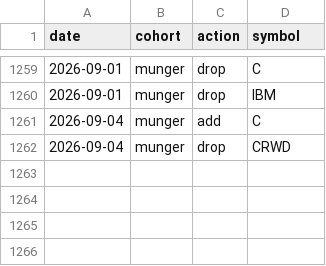
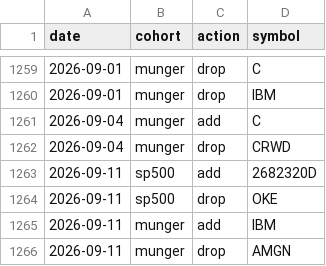
Before and after one commit to zacseidel/momentum9, a CSV file: data/universe/change_log.csv, drawn as a sheet; only a part is shown, gaps mark what is left out; the diff names each change by its address in the sheet, - before the commit and + after, or states it on an @@ line.

```diff
--- a/data/universe/change_log.csv
+++ b/data/universe/change_log.csv
+row 1263: 2026-09-11 | sp500 | add | 2682320D
+row 1264: 2026-09-11 | sp500 | drop | OKE
+row 1265: 2026-09-11 | munger | add | IBM
+row 1266: 2026-09-11 | munger | drop | AMGN
```
Also changed, not shown: data/option_log.csv, data/trade_log.csv, 10 other files.
